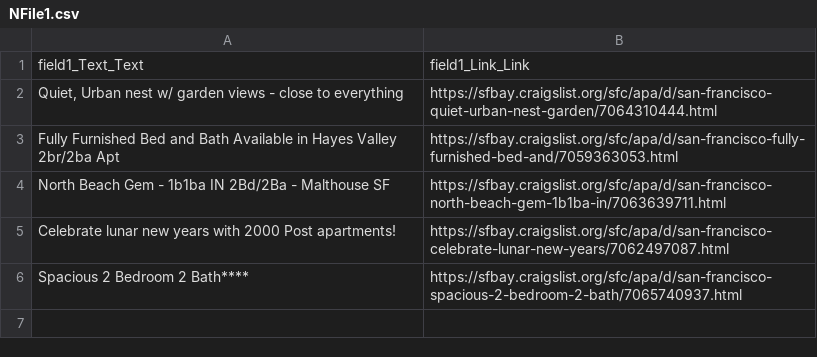
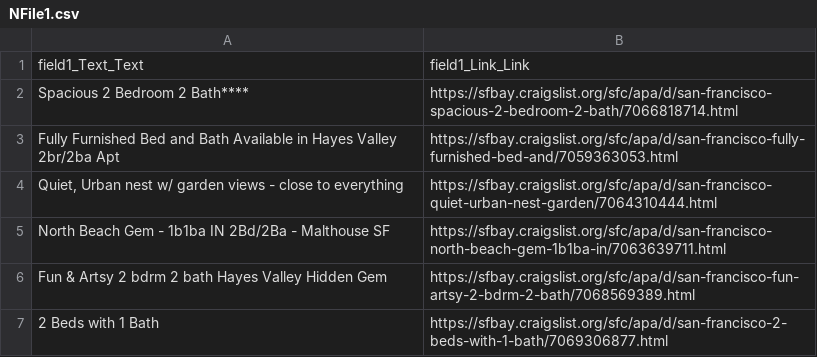
Before and after one commit to MohamedKasem99/My-Upwork-jobs, a CSV file: Karim/NFile1.csv, drawn as a sheet.

```diff
--- a/Karim/NFile1.csv
+++ b/Karim/NFile1.csv
@@ -1,6 +1,7 @@
 field1_Text_Text,field1_Link_Link
+Spacious 2 Bedroom 2 Bath****,https://sfbay.craigslist.org/sfc/apa/d/san-francisco-spacious-2-bedroom-2-bath/7066818714.html
+Fully Furnished Bed and Bath Available in Hayes Valley 2br/2ba Apt,https://sfbay.craigslist.org/sfc/apa/d/san-francisco-fully-furnished-bed-and/7059363053.html
 "Quiet, Urban nest w/ garden views - close to everything",https://sfbay.craigslist.org/sfc/apa/d/san-francisco-quiet-urban-nest-garden/7064310444.html
-Fully Furnished Bed and Bath Available in Hayes Valley 2br/2ba Apt,https://sfbay.craigslist.org/sfc/apa/d/san-francisco-fully-furnished-bed-and/7059363053.html
 North Beach Gem - 1b1ba IN 2Bd/2Ba - Malthouse SF,https://sfbay.craigslist.org/sfc/apa/d/san-francisco-north-beach-gem-1b1ba-in/7063639711.html
-Celebrate lunar new years with 2000 Post apartments!,https://sfbay.craigslist.org/sfc/apa/d/san-francisco-celebrate-lunar-new-years/7062497087.html
-Spacious 2 Bedroom 2 Bath****,https://sfbay.craigslist.org/sfc/apa/d/san-francisco-spacious-2-bedroom-2-bath/7065740937.html
+Fun & Artsy 2 bdrm 2 bath Hayes Valley Hidden Gem,https://sfbay.craigslist.org/sfc/apa/d/san-francisco-fun-artsy-2-bdrm-2-bath/7068569389.html
+2 Beds with 1 Bath,https://sfbay.craigslist.org/sfc/apa/d/san-francisco-2-beds-with-1-bath/7069306877.html
```
Also changed, not shown: 6 other files.
